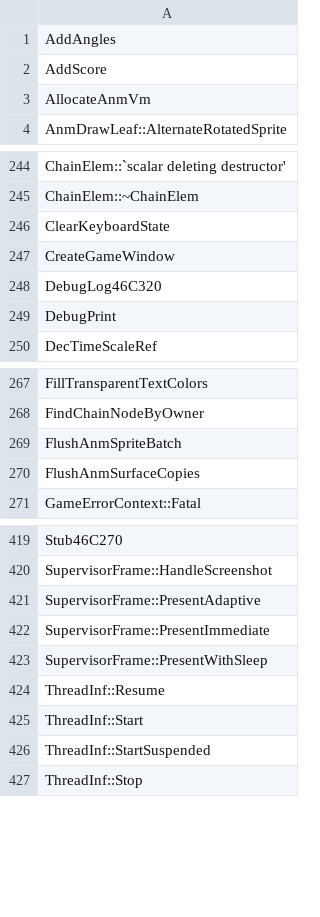
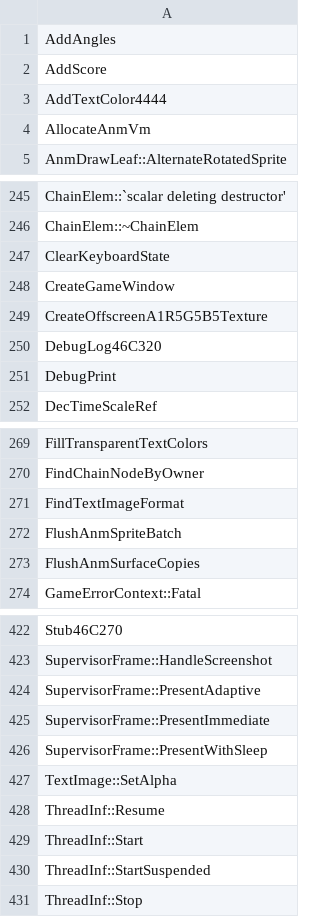
Before and after one commit to N0zoM1z0/th128, a CSV file: config/implemented.csv, drawn as a sheet; only a part is shown, gaps mark what is left out.

```diff
--- a/config/implemented.csv
+++ b/config/implemented.csv
@@ -2,2 +2,3 @@ AddAngles
 AddScore
+AddTextColor4444
 AllocateAnmVm
@@ -247,2 +248,3 @@ ClearKeyboardState
 CreateGameWindow
+CreateOffscreenA1R5G5B5Texture
 DebugLog46C320
@@ -268,2 +270,3 @@ FillTransparentTextColors
 FindChainNodeByOwner
+FindTextImageFormat
 FlushAnmSpriteBatch
@@ -423,2 +426,3 @@ SupervisorFrame::PresentImmediate
 SupervisorFrame::PresentWithSleep
+TextImage::SetAlpha
 ThreadInf::Resume
```
Also changed, not shown: config/function-boundaries.csv, config/matches.csv, 7 other files.
